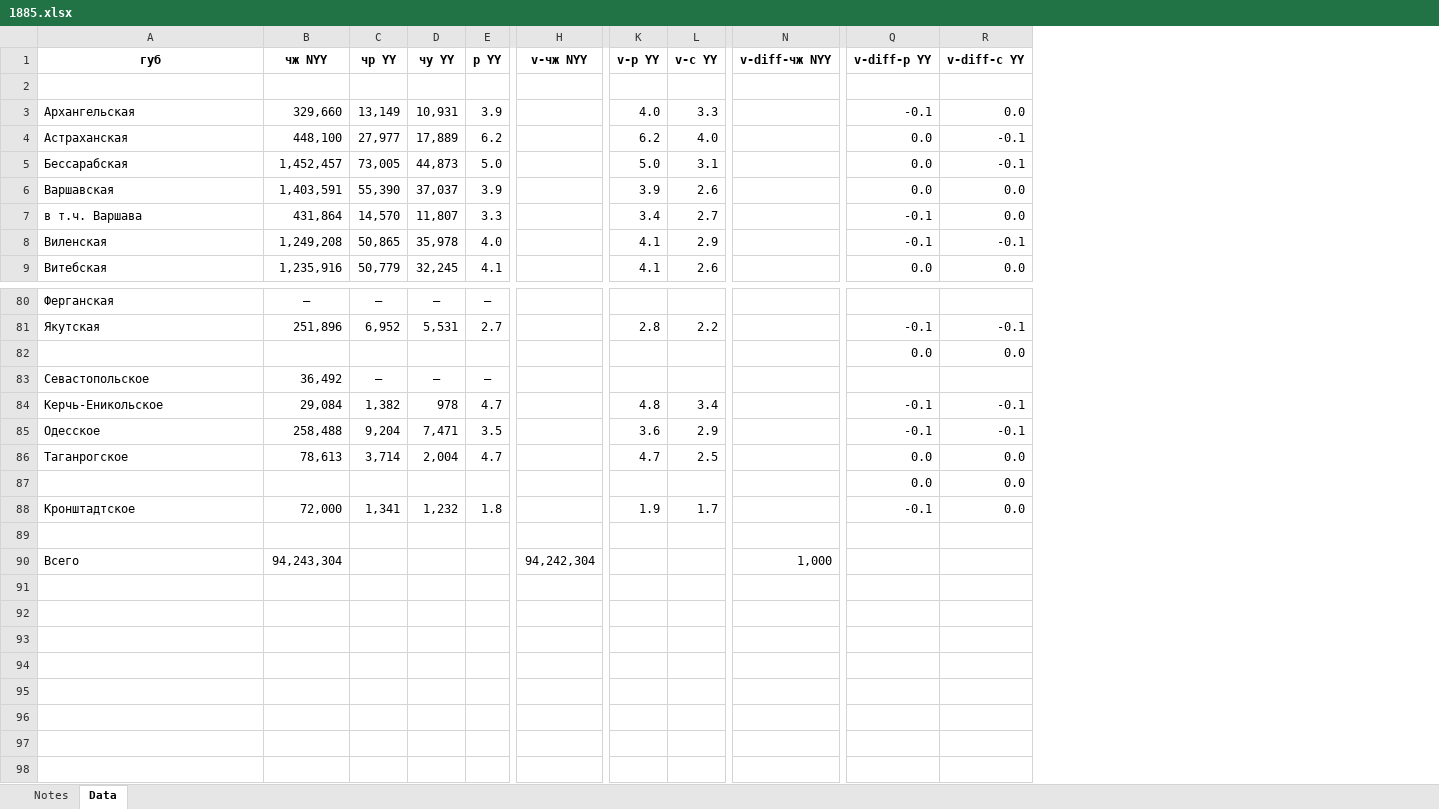
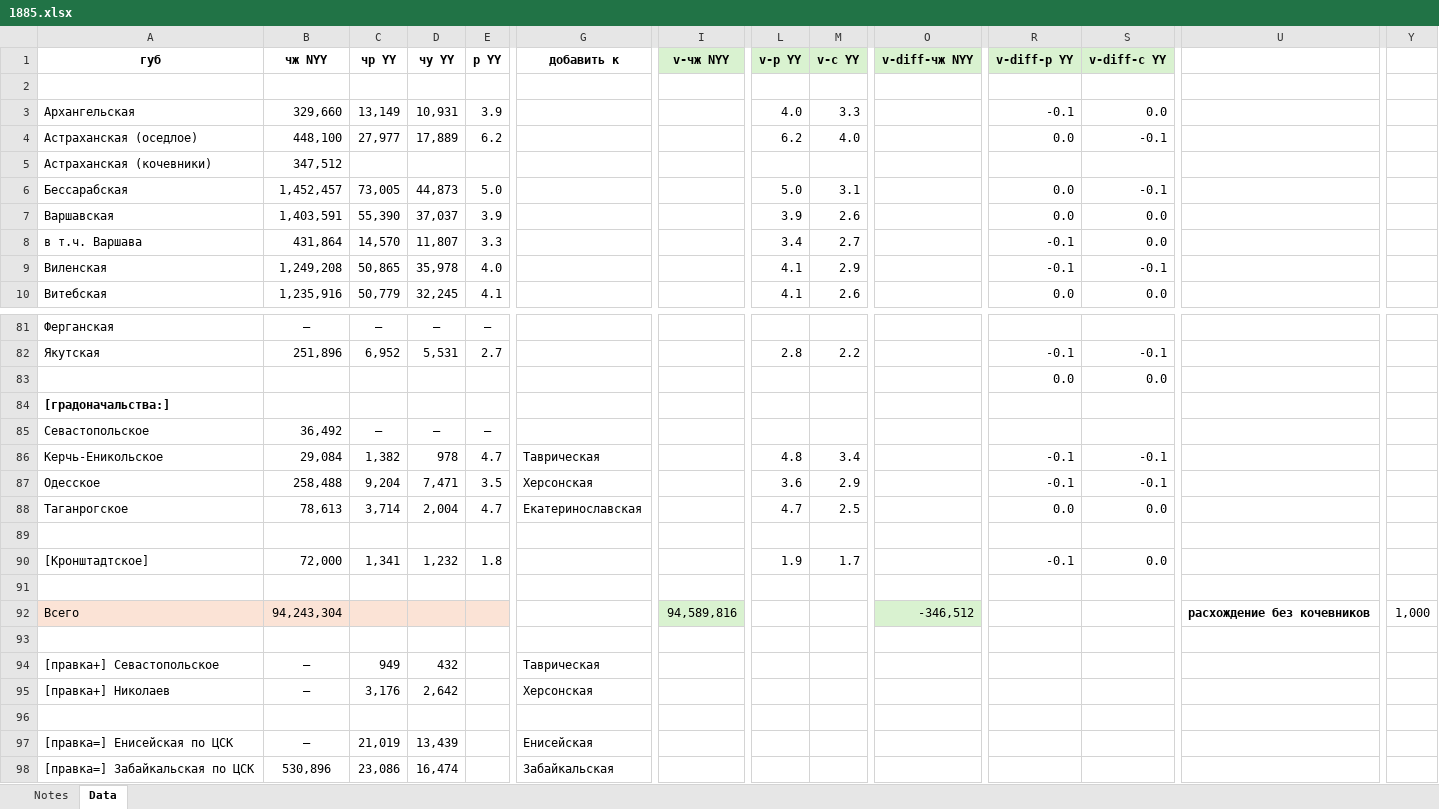
Before and after one commit to oboguev/RTSS, an Excel workbook: rtss-pre1917/src/main/resources/ugvi/year-volumes/1885.xlsx, sheet Data, drawn as a sheet; only a part is shown, gaps mark what is left out; values as stored, in another font and other column widths than the file's, no borders; removed rows and columns are numbered as before the commit, all else as after; rows hold the shown columns only; the diff covers the shown part only; the diff names each change by its address in the sheet, - before the commit and + after, or states it on an @@ line.

```diff
--- a/rtss-pre1917/src/main/resources/ugvi/year-volumes/1885.xlsx (sheet Data)
+++ b/rtss-pre1917/src/main/resources/ugvi/year-volumes/1885.xlsx (sheet Data)
+column G (добавить к), rows 86-88: Таврическая | Херсонская | Екатеринославская
+column U, row 92: расхождение без кочевников
+column Y, row 92: 1,000
-I1:M1 fill: none
+I1:M1 fill: #D9F2D0
-O1:S1 fill: none
+O1:S1 fill: #D9F2D0
-A4 (губ): Астраханская
+A4 (губ): Астраханская (оседлое)
+row 5: Астраханская (кочевники) | 347,512
+row 84: [градоначальства:]
-row 87:  |  |  |  |  |  |  |  |  | 0.0 | 0.0
-row 88: Кронштадтское | 72,000 | 1,341 | 1,232 | 1.8 |  | 1.9 | 1.7 |  | -0.1 | 0.0
+row 90: [Кронштадтское] | 72,000 | 1,341 | 1,232 | 1.8 |  |  | 1.9 | 1.7 |  | -0.1 | 0.0
+row 91: (empty)
-A92:E92 fill: none
+A92:E92 fill: #FBE3D6
-I92 (v-чж NYY): 94,242,304
+I92 (v-чж NYY): 94,589,816
-I92 fill: none
+I92 fill: #D9F2D0
-O92 (v-diff-чж NYY): 1,000
+O92 (v-diff-чж NYY): -346,512
-O92 fill: none
+O92 fill: #D9F2D0
+row 93: (empty)
+row 94: [правка+] Севастопольское | — | 949 | 432 |  | Таврическая
+row 95: [правка+] Николаев | — | 3,176 | 2,642 |  | Херсонская
+row 96: (empty)
+row 97: [правка=] Енисейская по ЦСК | — | 21,019 | 13,439 |  | Енисейская
+row 98: [правка=] Забайкальская по ЦСК | 530,896 | 23,086 | 16,474 |  | Забайкальская
```
Also changed, not shown: 4 added columns, 3 edited cells and cell formats elsewhere in this sheet, formulas that keep their value, rtss-pre1917/src/main/resources/ugvi/year-volumes/1884.xlsx, 5 other files.
